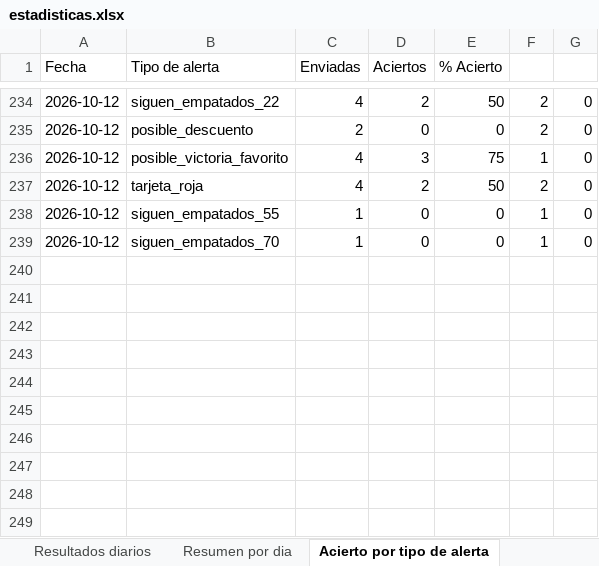
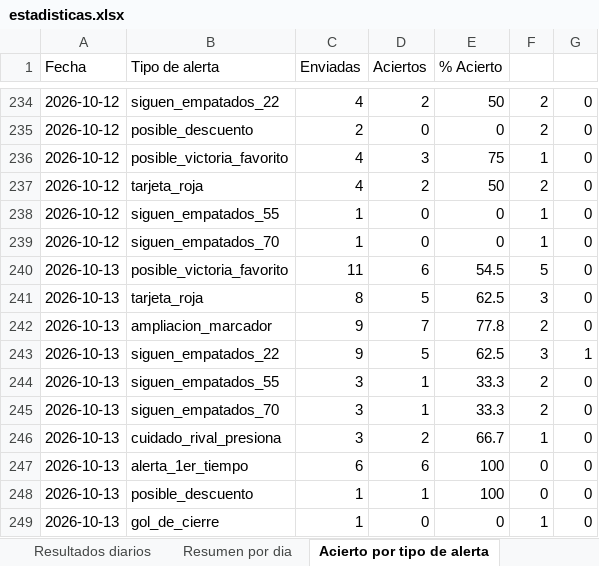
Before and after one commit to erikolivo/Mimoexcel, an Excel workbook: data/estadisticas.xlsx, sheet Acierto por tipo de alerta, drawn as a sheet; only a part is shown, gaps mark what is left out; values as stored, in another font and other column widths than the file's, no borders; the diff names each change by its address in the sheet, - before the commit and + after, or states it on an @@ line.

```diff
--- a/data/estadisticas.xlsx (sheet Acierto por tipo de alerta)
+++ b/data/estadisticas.xlsx (sheet Acierto por tipo de alerta)
+row 240: 2026-10-13 | posible_victoria_favorito | 11 | 6 | 54.5 | 5 | 0
+row 241: 2026-10-13 | tarjeta_roja | 8 | 5 | 62.5 | 3 | 0
+row 242: 2026-10-13 | ampliacion_marcador | 9 | 7 | 77.8 | 2 | 0
+row 243: 2026-10-13 | siguen_empatados_22 | 9 | 5 | 62.5 | 3 | 1
+row 244: 2026-10-13 | siguen_empatados_55 | 3 | 1 | 33.3 | 2 | 0
+row 245: 2026-10-13 | siguen_empatados_70 | 3 | 1 | 33.3 | 2 | 0
+row 246: 2026-10-13 | cuidado_rival_presiona | 3 | 2 | 66.7 | 1 | 0
+row 247: 2026-10-13 | alerta_1er_tiempo | 6 | 6 | 100 | 0 | 0
+row 248: 2026-10-13 | posible_descuento | 1 | 1 | 100 | 0 | 0
+row 249: 2026-10-13 | gol_de_cierre | 1 | 0 | 0 | 1 | 0
```
Also changed, not shown: sheet Resultados diarios, sheet Resumen por dia, 6 other files.
